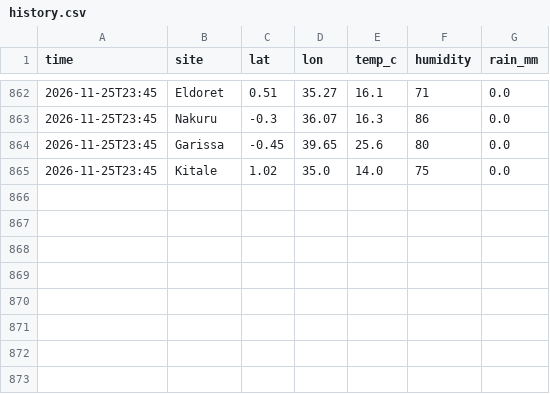
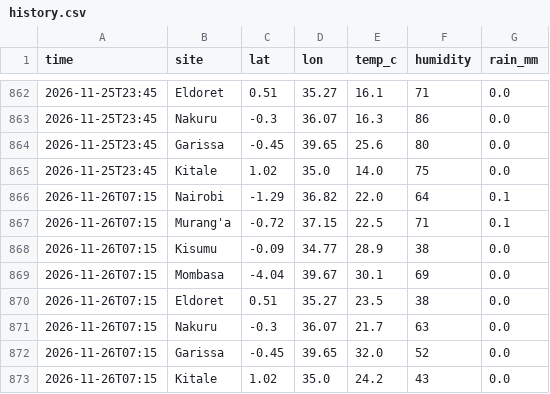
Before and after one commit to Roseyshi/Weather_Rainfall_Monitor, a CSV file: data/history.csv, drawn as a sheet; only a part is shown, gaps mark what is left out.

Commit message:
Update data

```diff
--- a/data/history.csv
+++ b/data/history.csv
@@ -865 +865,9 @@ time,site,lat,lon,temp_c,humidity,rain_mm
 2026-11-25T23:45,Kitale,1.02,35.0,14.0,75,0.0
+2026-11-26T07:15,Nairobi,-1.29,36.82,22.0,64,0.1
+2026-11-26T07:15,Murang'a,-0.72,37.15,22.5,71,0.1
+2026-11-26T07:15,Kisumu,-0.09,34.77,28.9,38,0.0
+2026-11-26T07:15,Mombasa,-4.04,39.67,30.1,69,0.0
+2026-11-26T07:15,Eldoret,0.51,35.27,23.5,38,0.0
+2026-11-26T07:15,Nakuru,-0.3,36.07,21.7,63,0.0
+2026-11-26T07:15,Garissa,-0.45,39.65,32.0,52,0.0
+2026-11-26T07:15,Kitale,1.02,35.0,24.2,43,0.0
```
